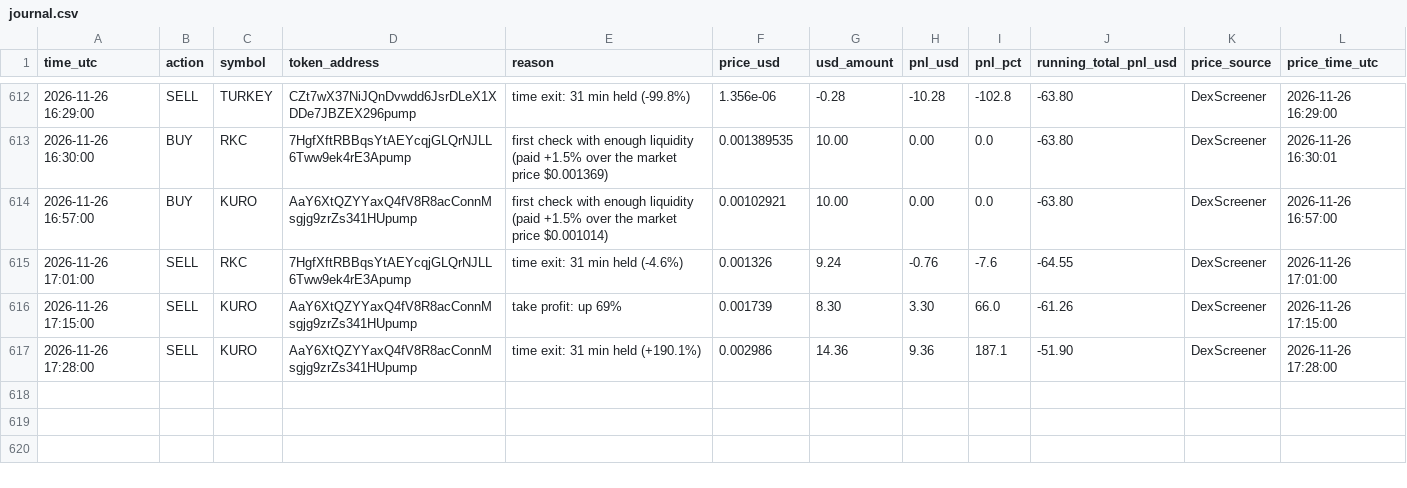
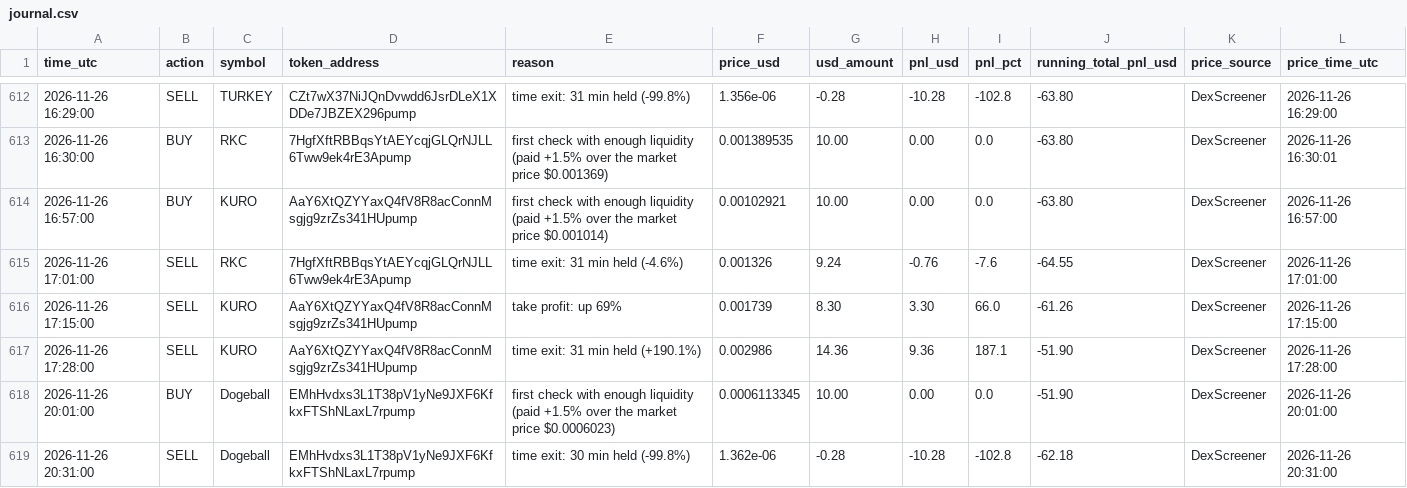
Before and after one commit to Asayed36/trading-bot, a CSV file: data/main-1min/liquid/l1/journal.csv, drawn as a sheet; only a part is shown, gaps mark what is left out; the diff names each change by its address in the sheet, - before the commit and + after, or states it on an @@ line.

```diff
--- a/data/main-1min/liquid/l1/journal.csv
+++ b/data/main-1min/liquid/l1/journal.csv
+row 618: 2026-11-26 20:01:00 | BUY | Dogeball | EMhHvdxs3L1T38pV1yNe9JXF6KfkxFTShNLaxL7rpump | first check with enough liquidity (paid +1.5% over the market price $0.0006023) | 0.0006113345 | 10.00 | 0.00 | 0.0 | -51.90 | DexScreener | 2026-11-26 20:01:00
+row 619: 2026-11-26 20:31:00 | SELL | Dogeball | EMhHvdxs3L1T38pV1yNe9JXF6KfkxFTShNLaxL7rpump | time exit: 30 min held (-99.8%) | 1.362e-06 | -0.28 | -10.28 | -102.8 | -62.18 | DexScreener | 2026-11-26 20:31:00
```
Also changed, not shown: data/main-1min/liquid/l1/entries.csv, data/main-1min/liquid/l3/journal.csv, 31 other files.
